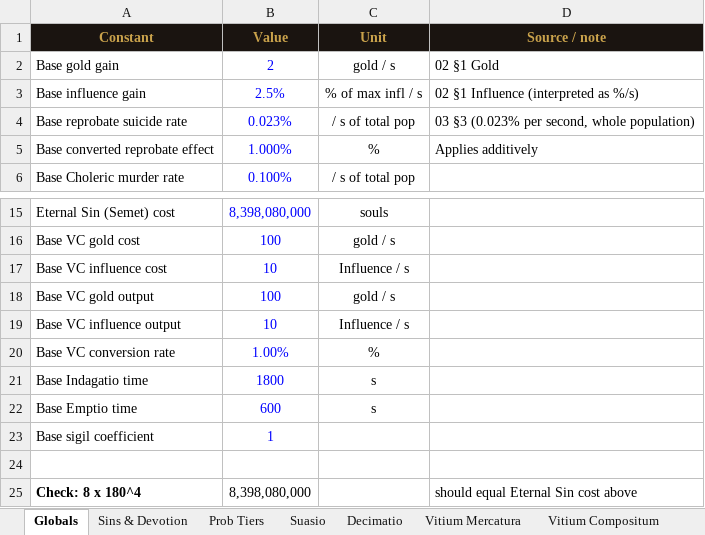
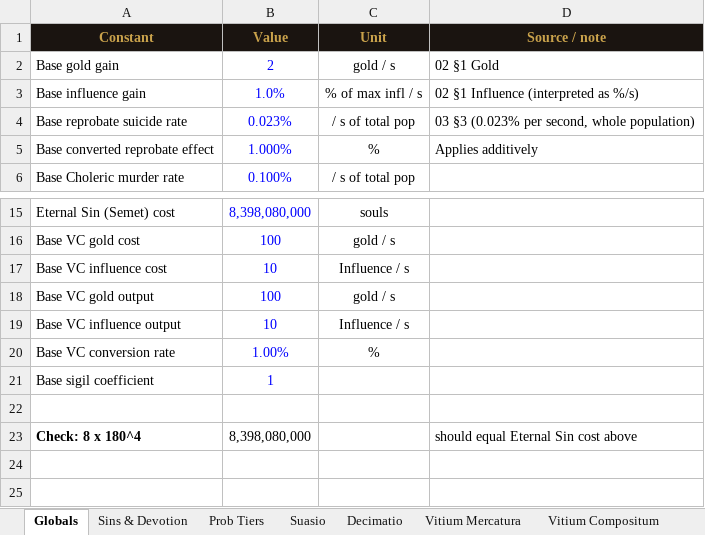
Before and after one commit to PrietoAmigo/panvitium, an Excel workbook: docs/Panvitium_Economy_Template.xlsx, sheet Globals, drawn as a sheet; only a part is shown, gaps mark what is left out; values as stored, in another font and other column widths than the file's, no borders; the diff names each change by its address in the sheet, - before the commit and + after, or states it on an @@ line.

Commit message:
fix(sim): sync base gold/influence rates to spreadsheet Globals (step 1/12)

```diff
--- a/docs/Panvitium_Economy_Template.xlsx (sheet Globals)
+++ b/docs/Panvitium_Economy_Template.xlsx (sheet Globals)
-B3 (Value): 2.5%
+B3 (Value): 1.0%
-row 21: Base Indagatio time | 1800 | s
-row 22: Base Emptio time | 600 | s
```
Also changed, not shown: sheet Vitium Mercatura, sheet Acolytes, formulas that keep their value, 5 other files.
